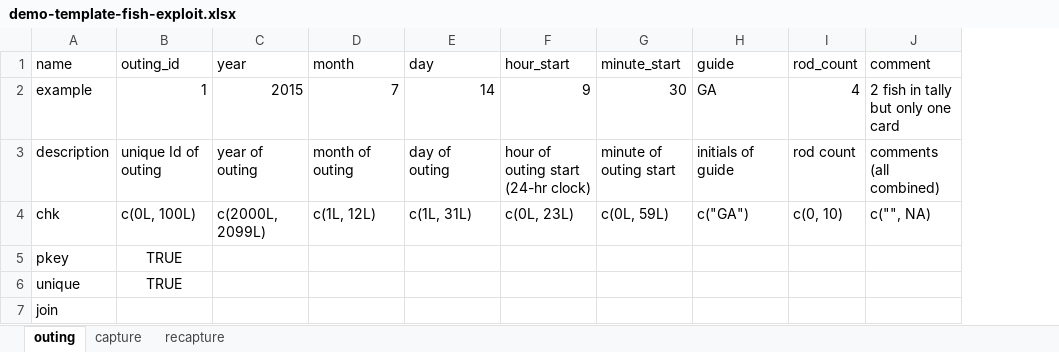
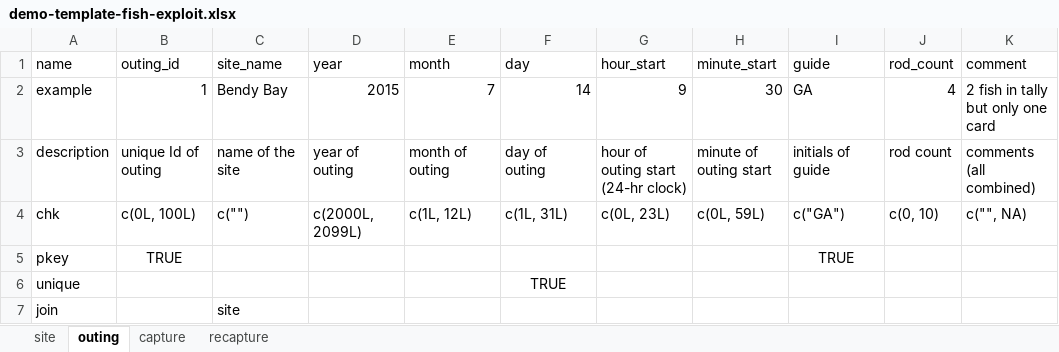
Before and after one commit to poissonconsulting/chktemplate, an Excel workbook: inst/extdata/demo-template-fish-exploit.xlsx, sheet outing, drawn as a sheet; values as stored, in another font and other column widths than the file's, no borders; addresses are those after the commit; the diff names each change by its address in the sheet, - before the commit and + after, or states it on an @@ line.

```diff
--- a/inst/extdata/demo-template-fish-exploit.xlsx (sheet outing)
+++ b/inst/extdata/demo-template-fish-exploit.xlsx (sheet outing)
+sheet tab: site
+column C (site_name), rows 2-7: Bendy Bay | name of the site | c("") |  |  | site
-I5 (guide): (empty)
+I5 (guide): TRUE
-B6 (outing_id): TRUE
+B6 (outing_id): (empty)
-F6 (day): (empty)
+F6 (day): TRUE
```
Also changed, not shown: sheet capture, 4 other files.
